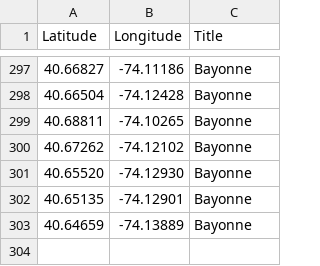
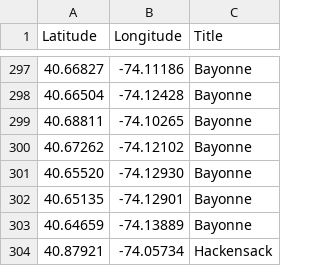
Before and after one commit to Bobcat00/olt_nj, a CSV file: olt.csv, drawn as a sheet; only a part is shown, gaps mark what is left out; the diff names each change by its address in the sheet, - before the commit and + after, or states it on an @@ line.

Commit message:
Add Hackensack

```diff
--- a/olt.csv
+++ b/olt.csv
+row 304: 40.87921 | -74.05734 | Hackensack
```
